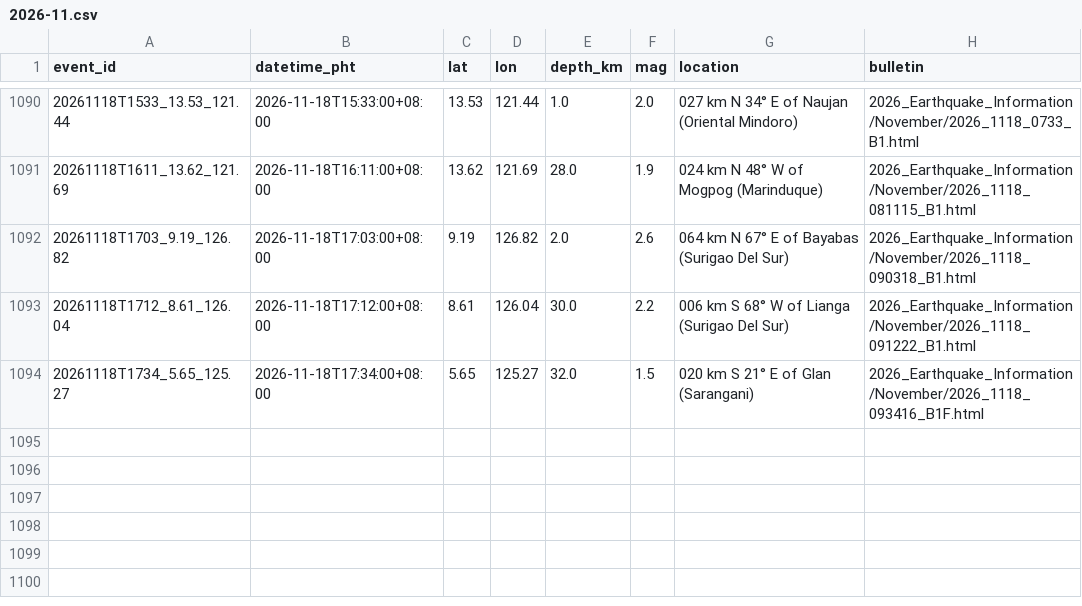
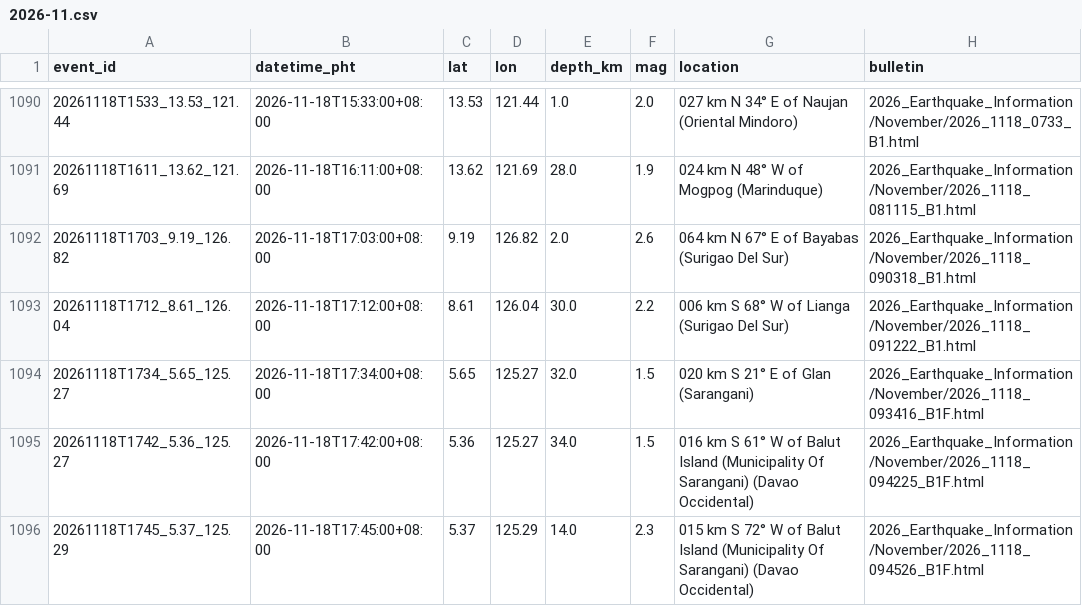
Before and after one commit to krystasis/ph-hazards, a CSV file: data/earthquakes/2026-11.csv, drawn as a sheet; only a part is shown, gaps mark what is left out.

```diff
--- a/data/earthquakes/2026-11.csv
+++ b/data/earthquakes/2026-11.csv
@@ -1094 +1094,3 @@ event_id,datetime_pht,lat,lon,depth_km,mag,location,bulletin
 20261118T1734_5.65_125.27,2026-11-18T17:34:00+08:00,5.65,125.27,32.0,1.5,020 km S 21° E of Glan (Sarangani),2026_Earthquake_Information/November/2026_1118_093416_B1F.html
+20261118T1742_5.36_125.27,2026-11-18T17:42:00+08:00,5.36,125.27,34.0,1.5,016 km S 61° W of Balut Island (Municipality Of Sarangani) (Davao Occidental),2026_Earthquake_Information/November/2026_1118_094225_B1F.html
+20261118T1745_5.37_125.29,2026-11-18T17:45:00+08:00,5.37,125.29,14.0,2.3,015 km S 72° W of Balut Island (Municipality Of Sarangani) (Davao Occidental),2026_Earthquake_Information/November/2026_1118_094526_B1F.html
```
Also changed, not shown: data/river_levels/2026-11.csv, 4 other files.
